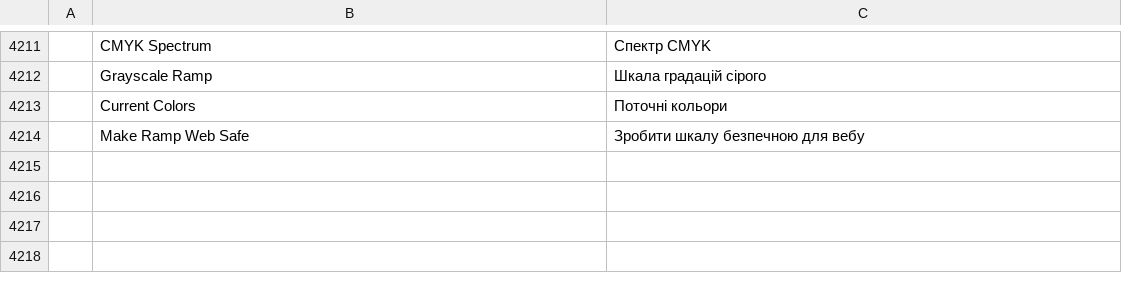
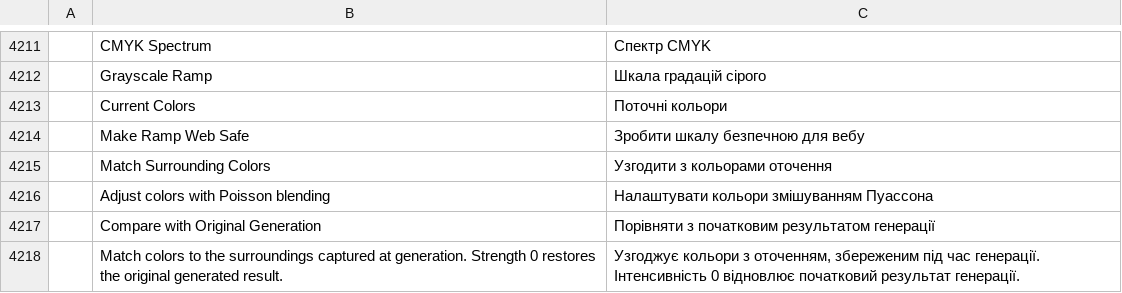
Before and after one commit to david419kr/photocraft-qwen-edit, a TSV file: crates/ui-egui/src/i18n/uk.tsv, drawn as a sheet; only a part is shown, gaps mark what is left out; the diff names each change by its address in the sheet, - before the commit and + after, or states it on an @@ line.

```diff
--- a/crates/ui-egui/src/i18n/uk.tsv
+++ b/crates/ui-egui/src/i18n/uk.tsv
+row 4215:  | Match Surrounding Colors | Узгодити з кольорами оточення
+row 4216:  | Adjust colors with Poisson blending | Налаштувати кольори змішуванням Пуассона
+row 4217:  | Compare with Original Generation | Порівняти з початковим результатом генерації
+row 4218:  | Match colors to the surroundings captured at generation. Strength 0 restores the original generated result. | Узгоджує кольори з оточенням, збереженим під час генерації. Інтенсивність 0 відновлює початковий результат генерації.
```
Also changed, not shown: crates/ui-egui/src/i18n/el.tsv, crates/ui-egui/src/i18n/fr.tsv, 42 other files.
